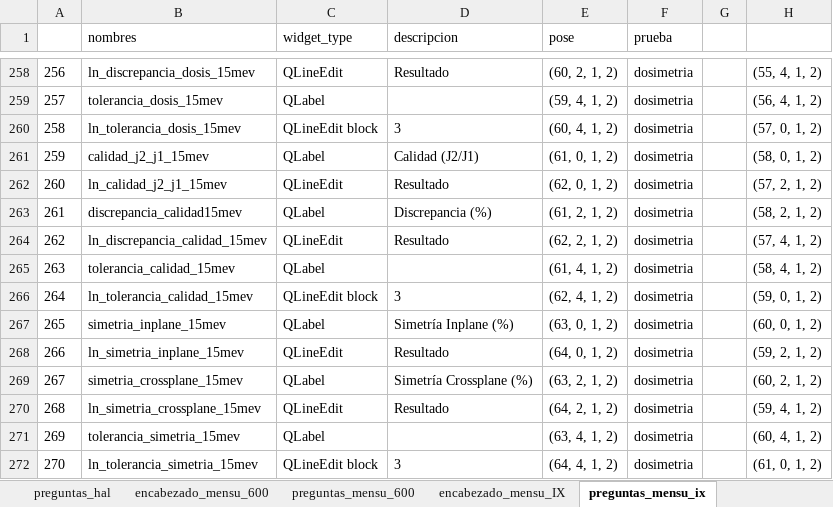
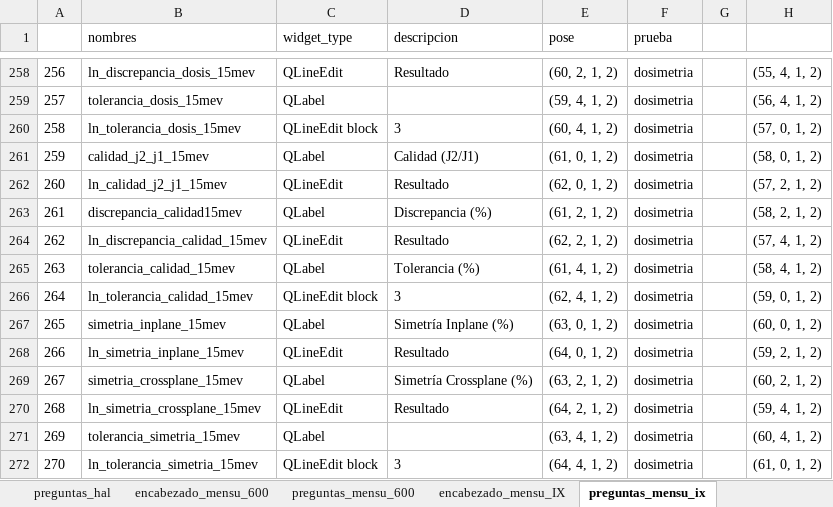
Before and after one commit to Felipe0Parra/RAD-QA-AUNA, an Excel workbook: data/widgets.xlsx, sheet preguntas_mensu_ix, drawn as a sheet; only a part is shown, gaps mark what is left out; values as stored, in another font and other column widths than the file's, no borders; the diff covers the shown part only; the diff names each change by its address in the sheet, - before the commit and + after, or states it on an @@ line.

```diff
--- a/data/widgets.xlsx (sheet preguntas_mensu_ix)
+++ b/data/widgets.xlsx (sheet preguntas_mensu_ix)
-D265 (descripcion): (empty)
+D265 (descripcion): Tolerancia (%)
```
Also changed, not shown: 16 edited cells elsewhere in this sheet, sheet preguntas_mensu_Halcyon, sheet preguntas_mensu_600, 1 other file.
